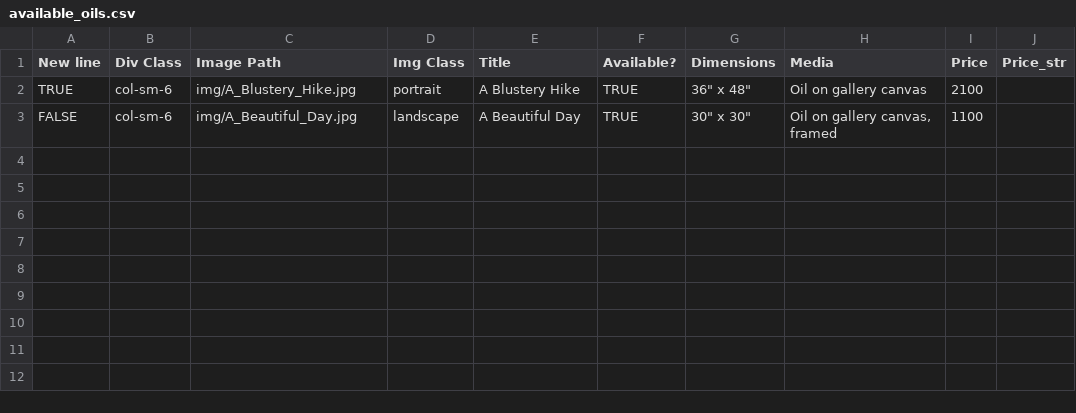
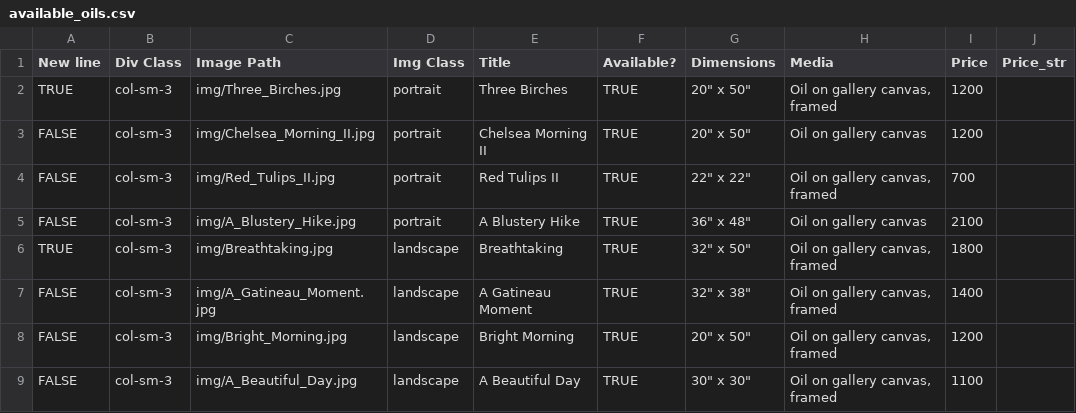
Before and after one commit to BYachnin/linayachninsite, a CSV file: paintings/available_oils.csv, drawn as a sheet.

Commit message:
Updated with Connecte exhibition paintings

```diff
--- a/paintings/available_oils.csv
+++ b/paintings/available_oils.csv
@@ -1,3 +1,9 @@
 New line,Div Class,Image Path,Img Class,Title,Available?,Dimensions,Media,Price,Price_str
-TRUE,col-sm-6,img/A_Blustery_Hike.jpg,portrait,A Blustery Hike,TRUE,"36"" x 48""",Oil on gallery canvas,2100,
-FALSE,col-sm-6,img/A_Beautiful_Day.jpg,landscape,A Beautiful Day,TRUE,"30"" x 30""","Oil on gallery canvas, framed",1100,
+TRUE,col-sm-3,img/Three_Birches.jpg,portrait,Three Birches,TRUE,"20"" x 50""","Oil on gallery canvas, framed",1200,
+FALSE,col-sm-3,img/Chelsea_Morning_II.jpg,portrait,Chelsea Morning II,TRUE,"20"" x 50""",Oil on gallery canvas,1200,
+FALSE,col-sm-3,img/Red_Tulips_II.jpg,portrait,Red Tulips II,TRUE,"22"" x 22""","Oil on gallery canvas, framed",700,
+FALSE,col-sm-3,img/A_Blustery_Hike.jpg,portrait,A Blustery Hike,TRUE,"36"" x 48""",Oil on gallery canvas,2100,
+TRUE,col-sm-3,img/Breathtaking.jpg,landscape,Breathtaking,TRUE,"32"" x 50""","Oil on gallery canvas, framed",1800,
+FALSE,col-sm-3,img/A_Gatineau_Moment.jpg,landscape,A Gatineau Moment,TRUE,"32"" x 38""","Oil on gallery canvas, framed",1400,
+FALSE,col-sm-3,img/Bright_Morning.jpg,landscape,Bright Morning,TRUE,"20"" x 50""","Oil on gallery canvas, framed",1200,
+FALSE,col-sm-3,img/A_Beautiful_Day.jpg,landscape,A Beautiful Day,TRUE,"30"" x 30""","Oil on gallery canvas, framed",1100,
```
Also changed, not shown: paintings/available_watercolours.csv, paintings/exhibition_watercolours.csv, 22 other files.
